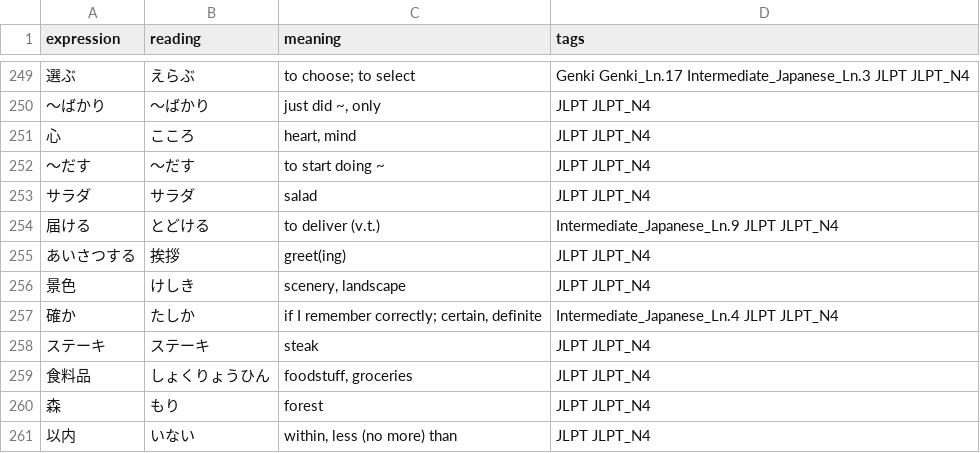
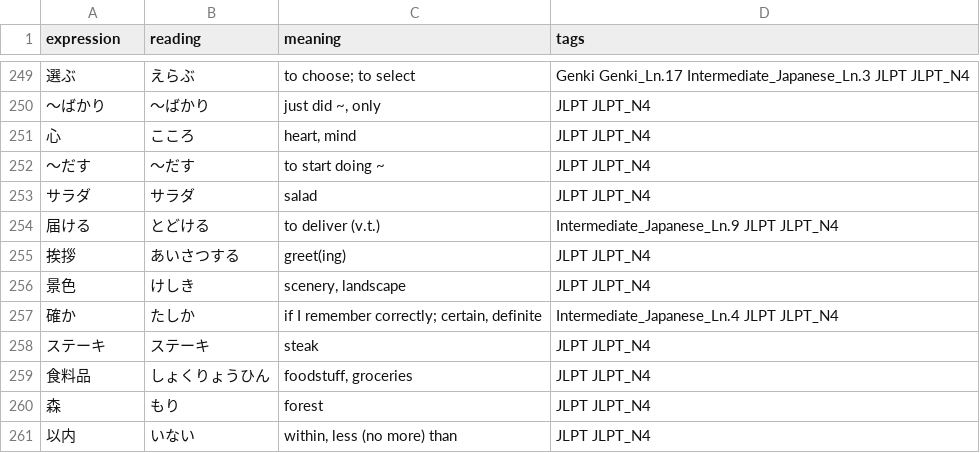
Before and after one commit to jamsinclair/open-anki-jlpt-decks, a CSV file: src/n4.csv, drawn as a sheet; only a part is shown, gaps mark what is left out.

Commit message:
switch colum for 挨拶

```diff
--- a/src/n4.csv
+++ b/src/n4.csv
@@ -254,3 +254,3 @@ expression,reading,meaning,tags
 届ける,とどける,to deliver (v.t.),Intermediate_Japanese_Ln.9 JLPT JLPT_N4
-あいさつする,挨拶,greet(ing),JLPT JLPT_N4
+挨拶,あいさつする,greet(ing),JLPT JLPT_N4
 景色,けしき,"scenery, landscape",JLPT JLPT_N4
```
